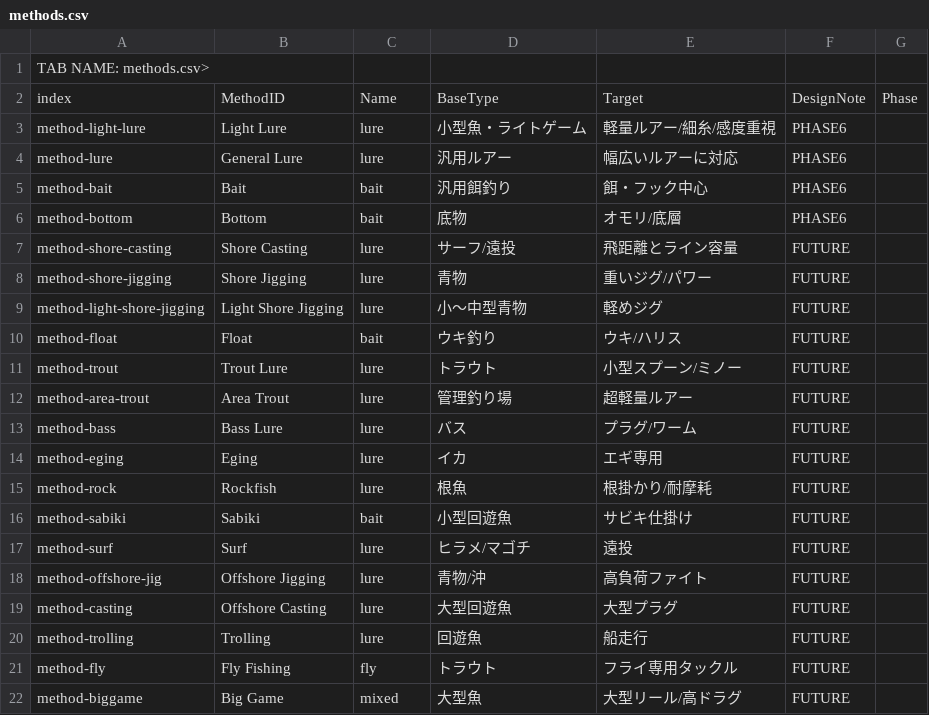
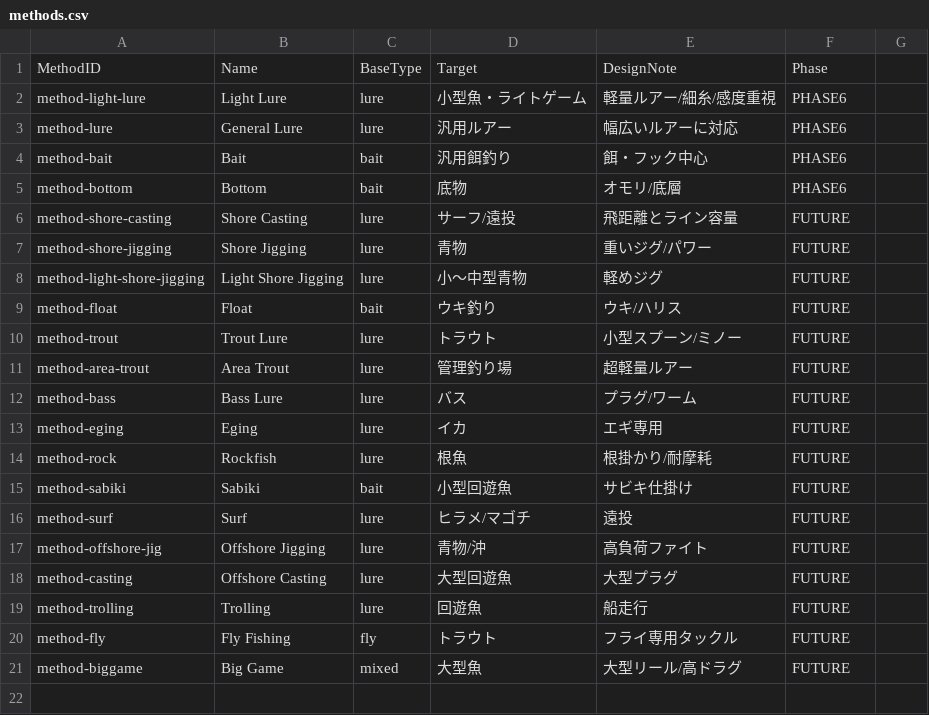
Before and after one commit to daiki08tf/fishing, a CSV file: docs/content-master/methods.csv, drawn as a sheet; removed rows and columns are numbered as before the commit, all else as after; the diff names each change by its address in the sheet, - before the commit and + after, or states it on an @@ line.

Commit message:
fix: normalize methods.csv CSV

```diff
--- a/docs/content-master/methods.csv
+++ b/docs/content-master/methods.csv
-row 1: TAB NAME: methods.csv>
-row 2: index | MethodID | Name | BaseType | Target | DesignNote | Phase
+row 1: MethodID | Name | BaseType | Target | DesignNote | Phase
```
